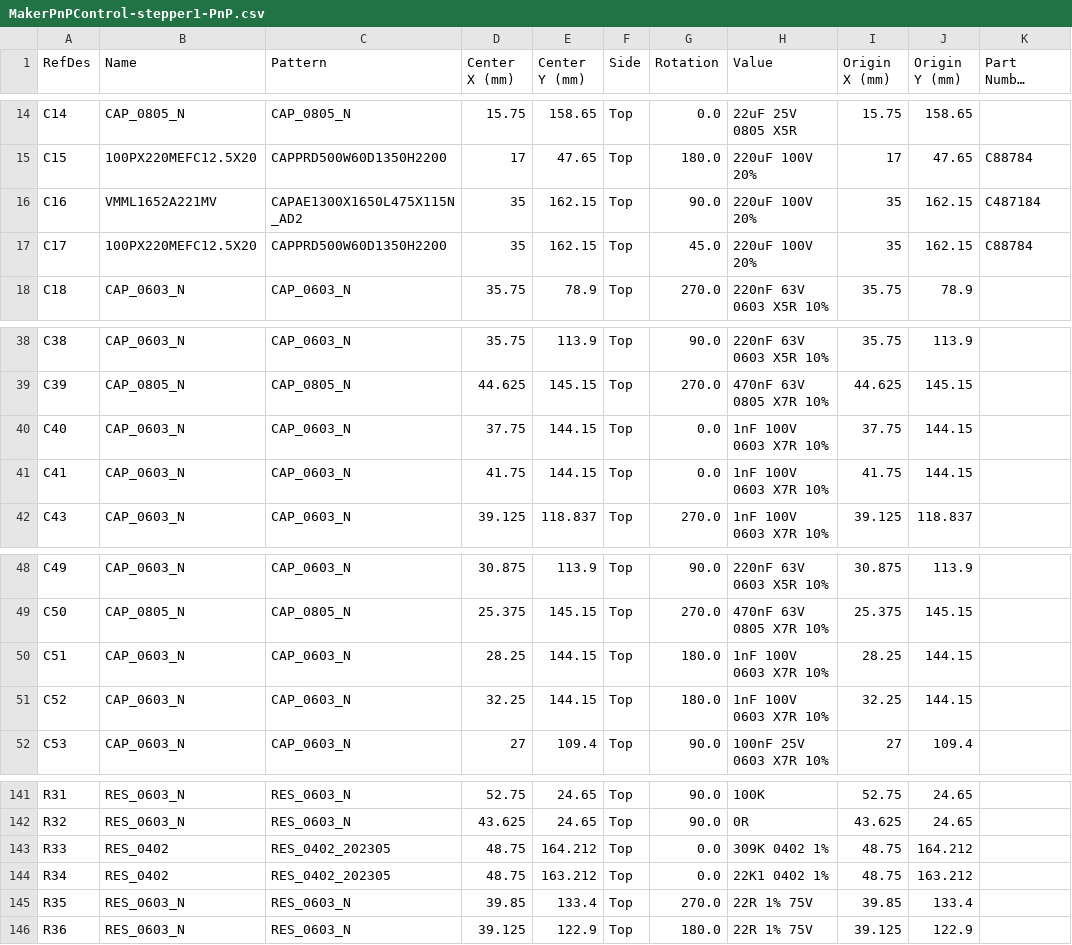
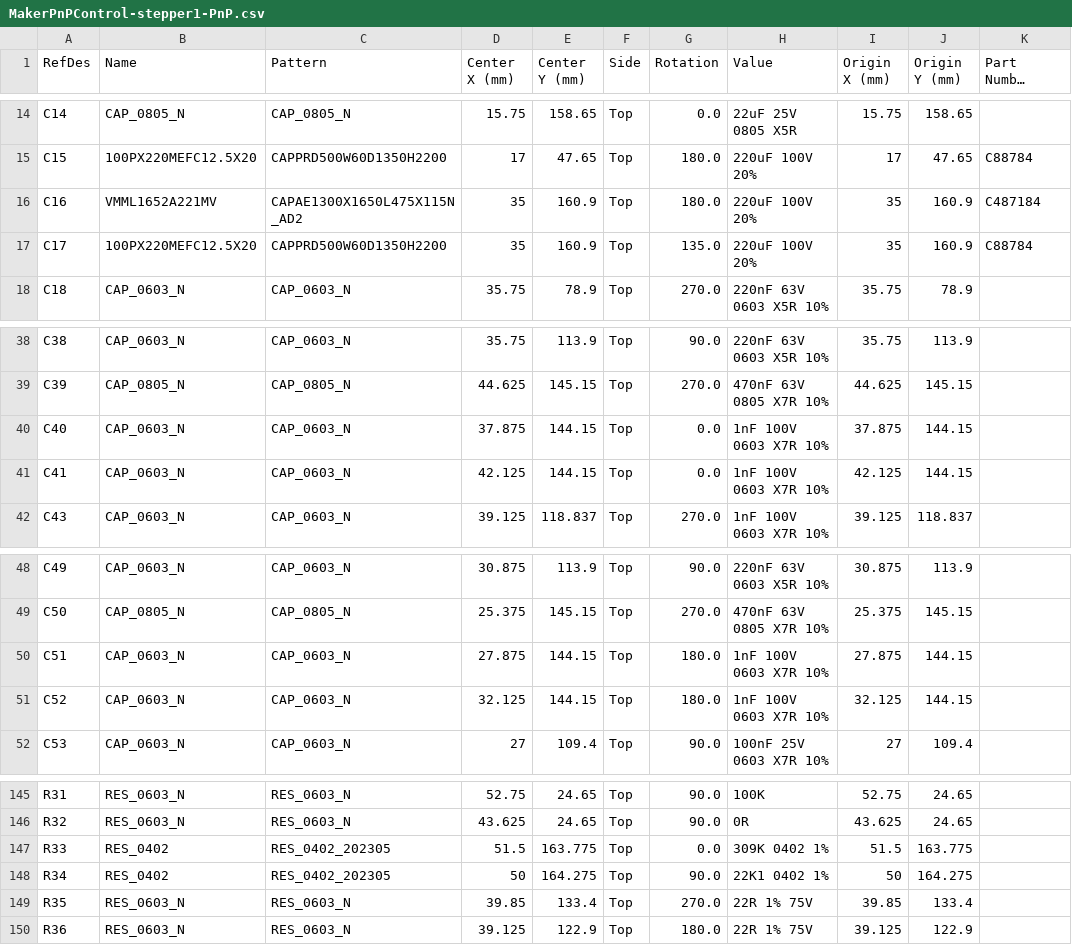
Before and after one commit to MakerPnP/makerpnp-control-board, a CSV file: PCBs/expansion-stepper1/Export/PCB/MakerPnPControl-stepper1-PnP.csv, drawn as a sheet; only a part is shown, gaps mark what is left out; long unchanged cells end in …; addresses are those after the commit; the diff covers the shown part only; the diff names each change by its address in the sheet, - before the commit and + after, or states it on an @@ line.

```diff
--- a/PCBs/expansion-stepper1/Export/PCB/MakerPnPControl-stepper1-PnP.csv
+++ b/PCBs/expansion-stepper1/Export/PCB/MakerPnPControl-stepper1-PnP.csv
-E16:E17 (Center Y (mm)): 162.15
+E16:E17 (Center Y (mm)): 160.9
-G16 (Rotation): 90.0
+G16 (Rotation): 180.0
-J16:J17 (Origin Y (mm)): 162.15
+J16:J17 (Origin Y (mm)): 160.9
-G17 (Rotation): 45.0
+G17 (Rotation): 135.0
-D40 (Center X (mm)): 37.75
+D40 (Center X (mm)): 37.875
-I40 (Origin X (mm)): 37.75
+I40 (Origin X (mm)): 37.875
-D41 (Center X (mm)): 41.75
+D41 (Center X (mm)): 42.125
-I41 (Origin X (mm)): 41.75
+I41 (Origin X (mm)): 42.125
-D50 (Center X (mm)): 28.25
+D50 (Center X (mm)): 27.875
-I50 (Origin X (mm)): 28.25
+I50 (Origin X (mm)): 27.875
-D51 (Center X (mm)): 32.25
+D51 (Center X (mm)): 32.125
-I51 (Origin X (mm)): 32.25
+I51 (Origin X (mm)): 32.125
-D147 (Center X (mm)): 48.75
+D147 (Center X (mm)): 51.5
-E147 (Center Y (mm)): 164.212
+E147 (Center Y (mm)): 163.775
-I147 (Origin X (mm)): 48.75
+I147 (Origin X (mm)): 51.5
-J147 (Origin Y (mm)): 164.212
+J147 (Origin Y (mm)): 163.775
-D148 (Center X (mm)): 48.75
+D148 (Center X (mm)): 50
-E148 (Center Y (mm)): 163.212
+E148 (Center Y (mm)): 164.275
-G148 (Rotation): 0.0
+G148 (Rotation): 90.0
-I148 (Origin X (mm)): 48.75
+I148 (Origin X (mm)): 50
-J148 (Origin Y (mm)): 163.212
+J148 (Origin Y (mm)): 164.275
```
Also changed, not shown: 10 added rows and 12 edited cells elsewhere in this file, PCBs/expansion-stepper1/Export/PCB/MakerPnPControl-stepper1-BOM.csv, 27 other files.
